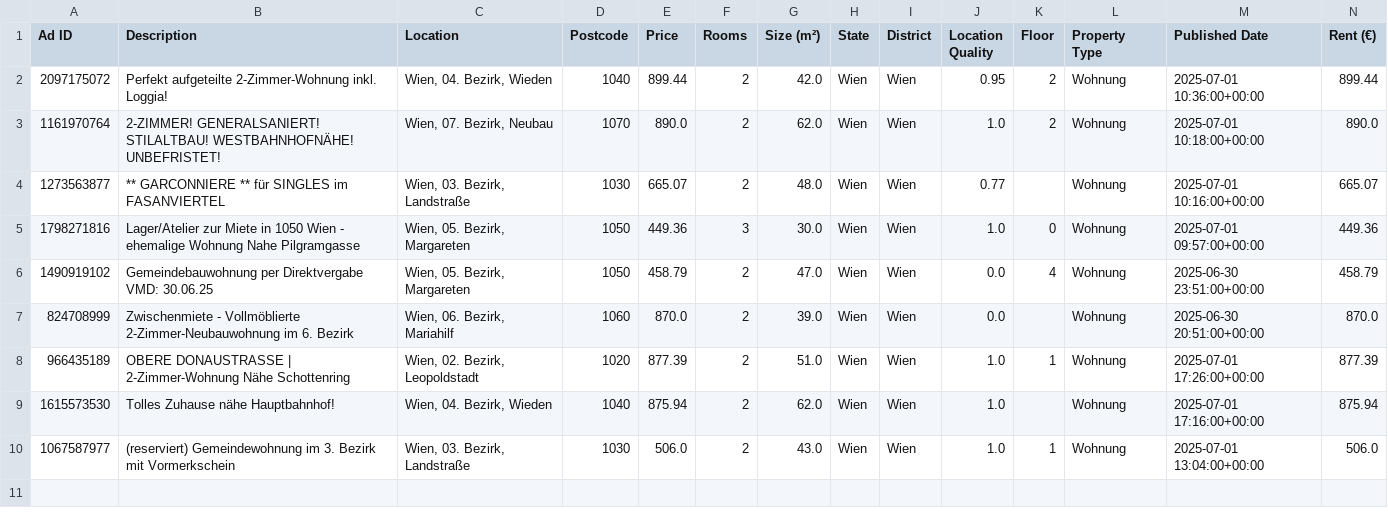
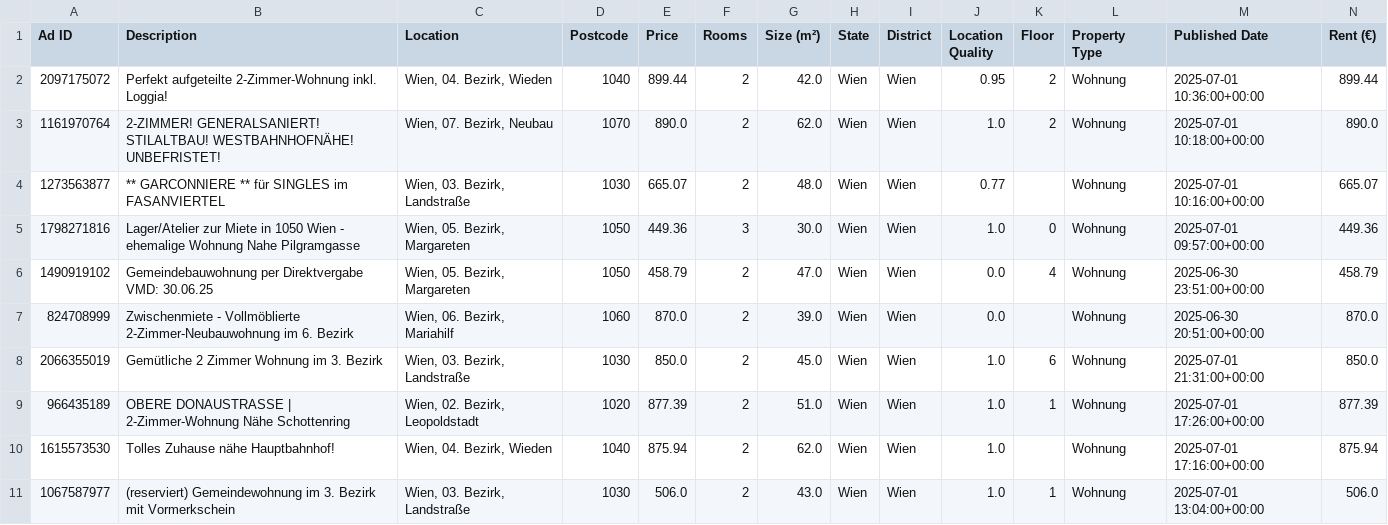
Before and after one commit to nireven/N-renting-in-vienna, a CSV file: check_these.csv, drawn as a sheet; only a part is shown; rows hold the shown columns only; the diff names each change by its address in the sheet, - before the commit and + after, or states it on an @@ line.

```diff
--- a/check_these.csv
+++ b/check_these.csv
+row 8: 2066355019 | Gemütliche 2 Zimmer Wohnung im 3. Bezirk | Wien, 03. Bezirk, Landstraße | 1030 | 850.0 | 2 | 45.0 | Wien | Wien | 1.0 | 6 | Wohnung | 2025-07-01 21:31:00+00:00 | 850.0
```
Also changed, not shown: listings/rental_data.csv, 1 other file.
